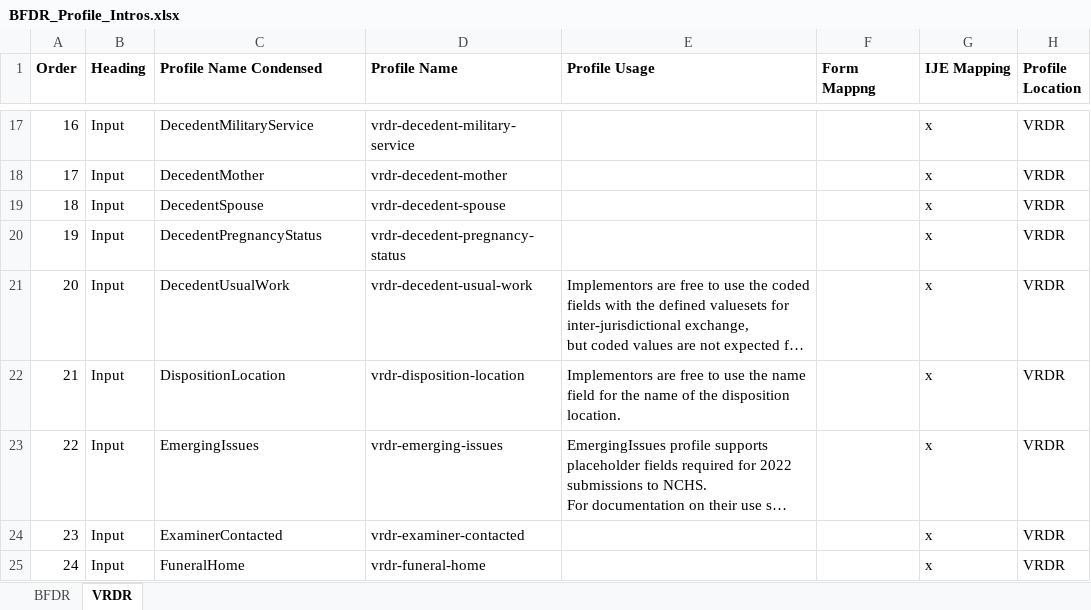
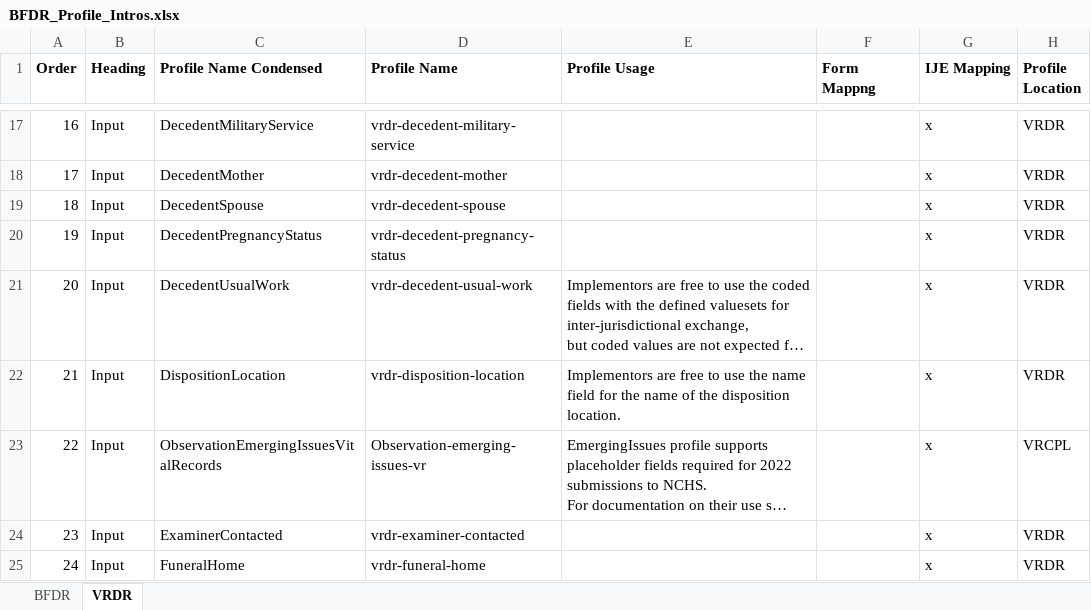
Before and after one commit to nightingaleproject/vital_records_sandbox_ig, an Excel workbook: input/mapping/BFDR_Profile_Intros.xlsx, sheet VRDR, drawn as a sheet; only a part is shown, gaps mark what is left out; long unchanged cells end in …; values as stored, in another font and other column widths than the file's, no borders; the diff names each change by its address in the sheet, - before the commit and + after, or states it on an @@ line.

```diff
--- a/input/mapping/BFDR_Profile_Intros.xlsx (sheet VRDR)
+++ b/input/mapping/BFDR_Profile_Intros.xlsx (sheet VRDR)
-C23 (Profile Name Condensed): EmergingIssues
+C23 (Profile Name Condensed): ObservationEmergingIssuesVitalRecords
-D23 (Profile Name): vrdr-emerging-issues
+D23 (Profile Name): Observation-emerging-issues-vr
-H23 (Profile Location): VRDR
+H23 (Profile Location): VRCPL
```
Also changed, not shown: sheet BFDR, input/images/IJE_File_Layouts_Version_2021_FHIR-2023-02-22-All-Combined.xlsx, 17 other files.
